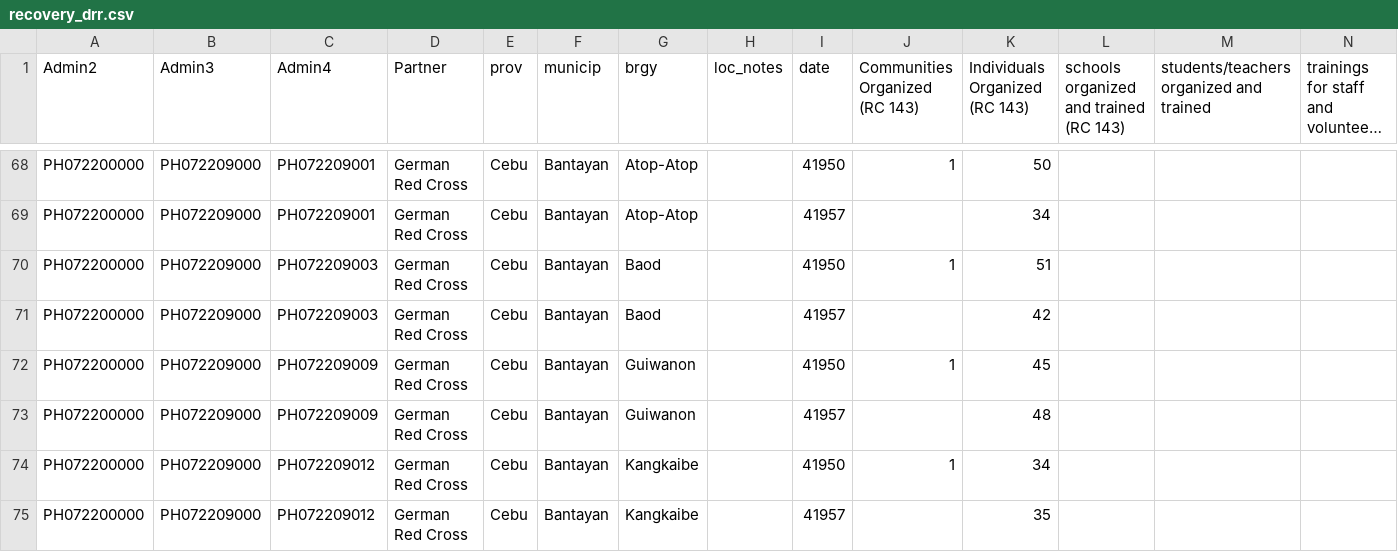
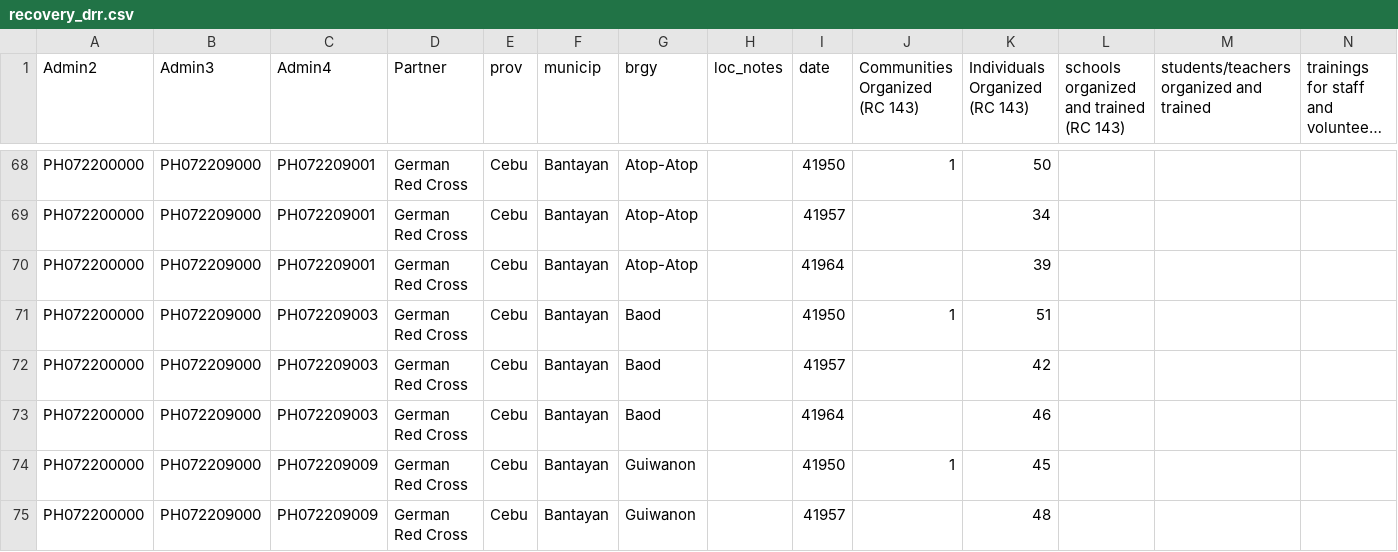
Before and after one commit to danbjoseph/yolanda_recovery, a CSV file: data/recovery_drr.csv, drawn as a sheet; only a part is shown, gaps mark what is left out; the shorter side is filled out with more unchanged rows; long unchanged cells end in …; rows hold the shown columns only; the diff covers the shown part only; the diff names each change by its address in the sheet, - before the commit and + after, or states it on an @@ line.

```diff
--- a/data/recovery_drr.csv
+++ b/data/recovery_drr.csv
+row 70: PH072200000 | PH072209000 | PH072209001 | German Red Cross | Cebu | Bantayan | Atop-Atop |  | 41964 |  | 39
+row 73: PH072200000 | PH072209000 | PH072209003 | German Red Cross | Cebu | Bantayan | Baod |  | 41964 |  | 46
```
Also changed, not shown: 4 added rows elsewhere in this file, data/recovery_education.csv, data/recovery_health.csv, 4 other files.
